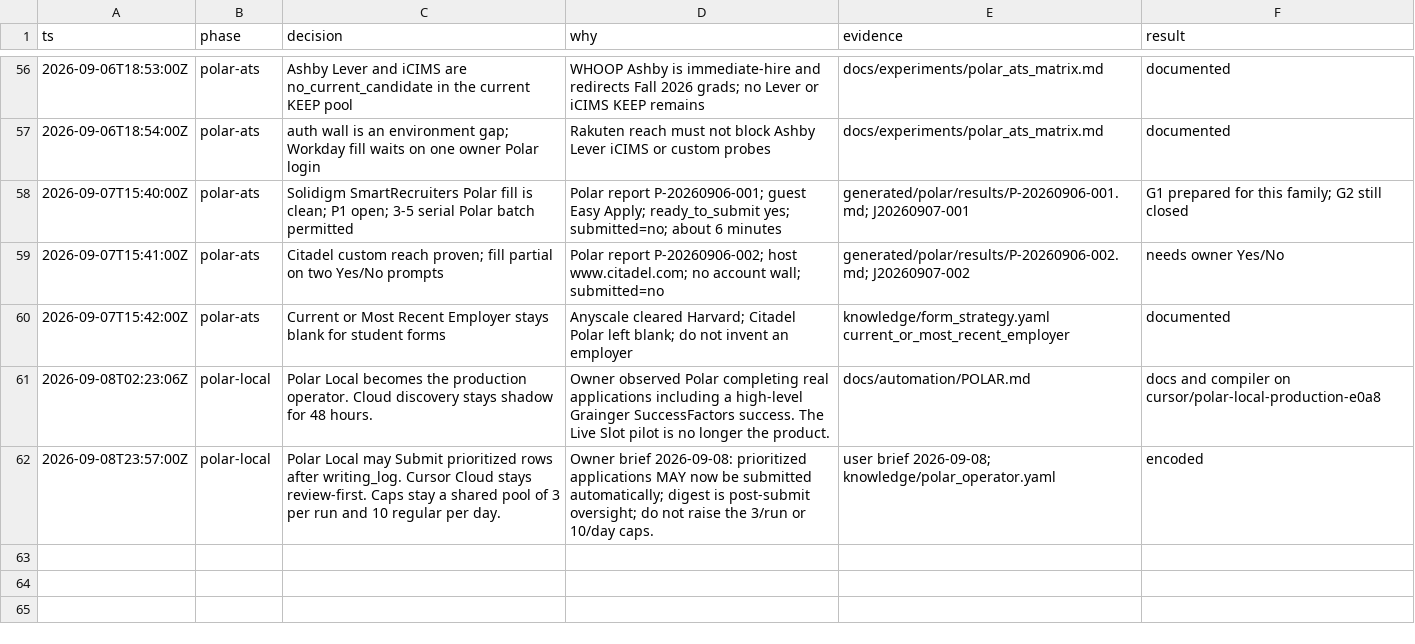
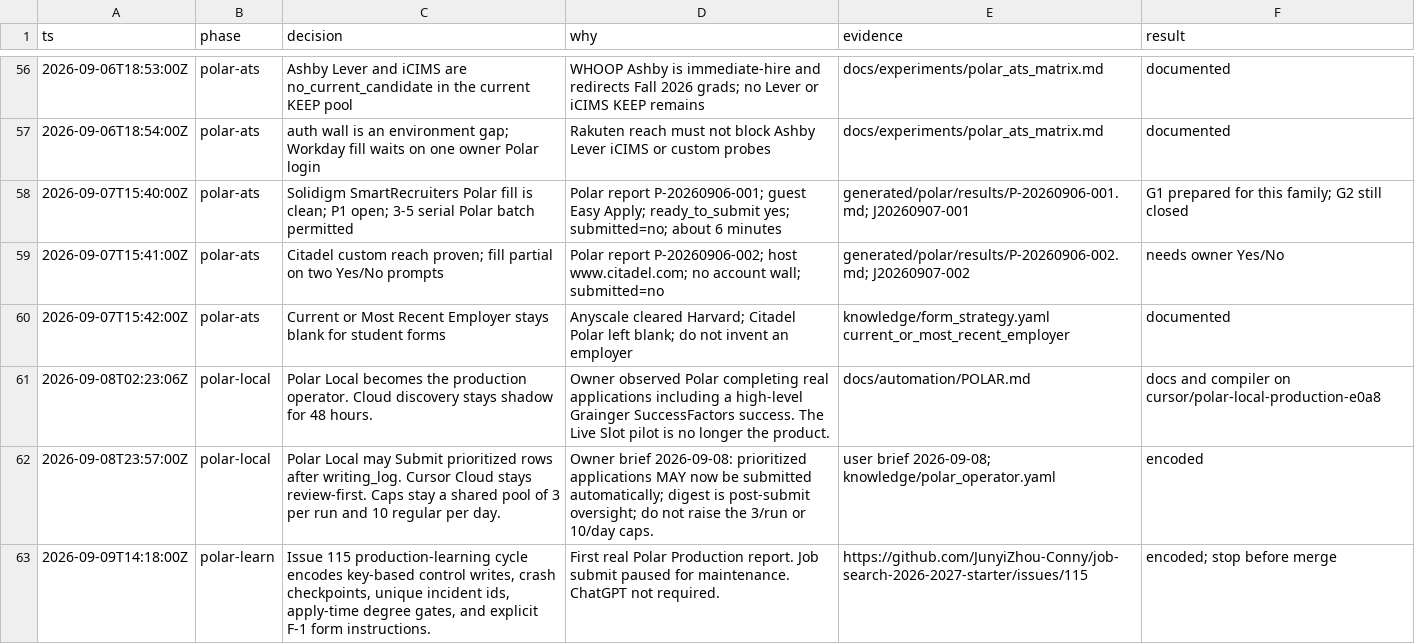
Before and after one commit to JunyiZhou-Conny/job-search-2026-2027-starter, a TSV file: docs/state/decisions.tsv, drawn as a sheet; only a part is shown, gaps mark what is left out.

```diff
--- a/docs/state/decisions.tsv
+++ b/docs/state/decisions.tsv
@@ -62 +62,2 @@ ts	phase	decision	why	evidence	result
 2026-09-08T23:57:00Z	polar-local	Polar Local may Submit prioritized rows after writing_log. Cursor Cloud stays review-first. Caps stay a shared pool of 3 per run and 10 regular per day.	Owner brief 2026-09-08: prioritized applications MAY now be submitted automatically; digest is post-submit oversight; do not raise the 3/run or 10/day caps.	user brief 2026-09-08; knowledge/polar_operator.yaml	encoded
+2026-09-09T14:18:00Z	polar-learn	Issue 115 production-learning cycle encodes key-based control writes, crash checkpoints, unique incident ids, apply-time degree gates, and explicit F-1 form instructions.	First real Polar Production report. Job submit paused for maintenance. ChatGPT not required.	https://github.com/JunyiZhou-Conny/job-search-2026-2027-starter/issues/115	encoded; stop before merge
```
Also changed, not shown: 21 other files.
